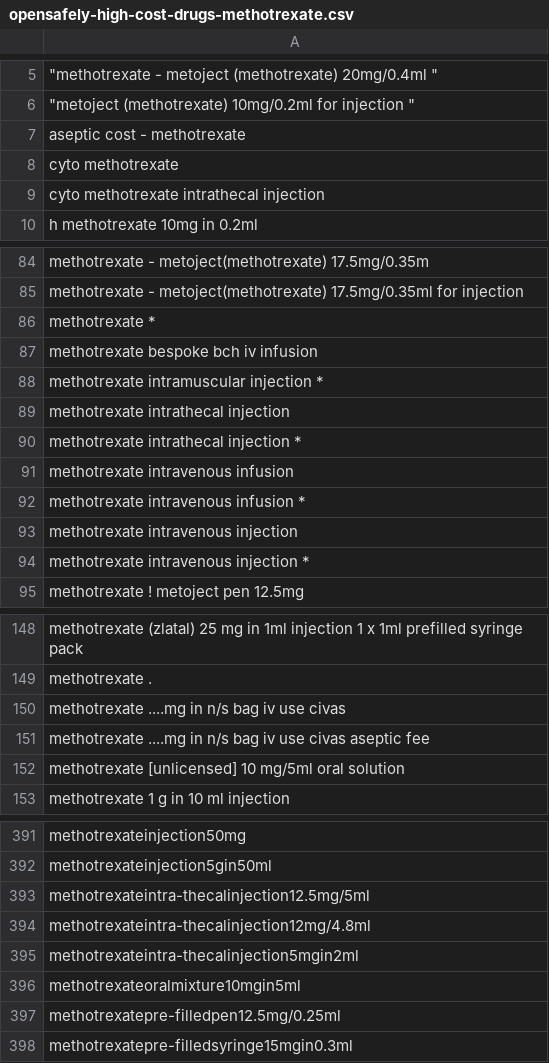
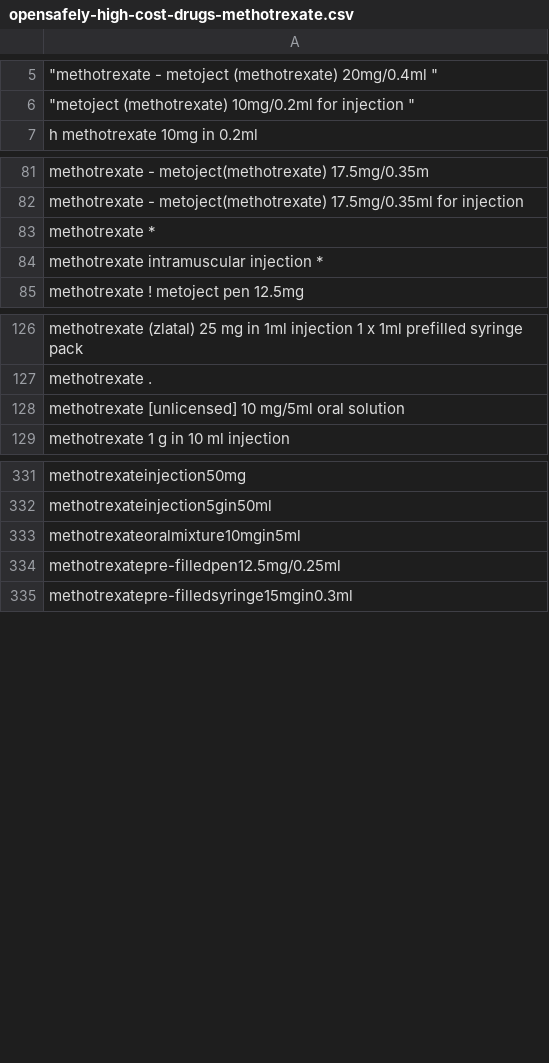
Before and after one commit to opensafely/immunosuppressant-meds-research, a CSV file: codelists/opensafely-high-cost-drugs-methotrexate.csv, drawn as a sheet; only a part is shown, gaps mark what is left out; the diff covers the shown part only; the diff names each change by its address in the sheet, - before the commit and + after, or states it on an @@ line.

```diff
--- a/codelists/opensafely-high-cost-drugs-methotrexate.csv
+++ b/codelists/opensafely-high-cost-drugs-methotrexate.csv
-row 7: aseptic cost - methotrexate
-row 8: cyto methotrexate
-row 9: cyto methotrexate intrathecal injection
-row 87: methotrexate bespoke bch iv infusion
-row 89: methotrexate intrathecal injection
-row 90: methotrexate intrathecal injection *
-row 91: methotrexate intravenous infusion
-row 92: methotrexate intravenous infusion *
-row 93: methotrexate intravenous injection
-row 94: methotrexate intravenous injection *
-row 150: methotrexate ....mg in n/s bag iv use civas
-row 151: methotrexate ....mg in n/s bag iv use civas aseptic fee
-row 393: methotrexateintra-thecalinjection12.5mg/5ml
-row 394: methotrexateintra-thecalinjection12mg/4.8ml
-row 395: methotrexateintra-thecalinjection5mgin2ml
```
Also changed, not shown: 48 removed rows elsewhere in this file, codelists/opensafely-high-cost-drugs-rituximab.csv, 1 other file.
